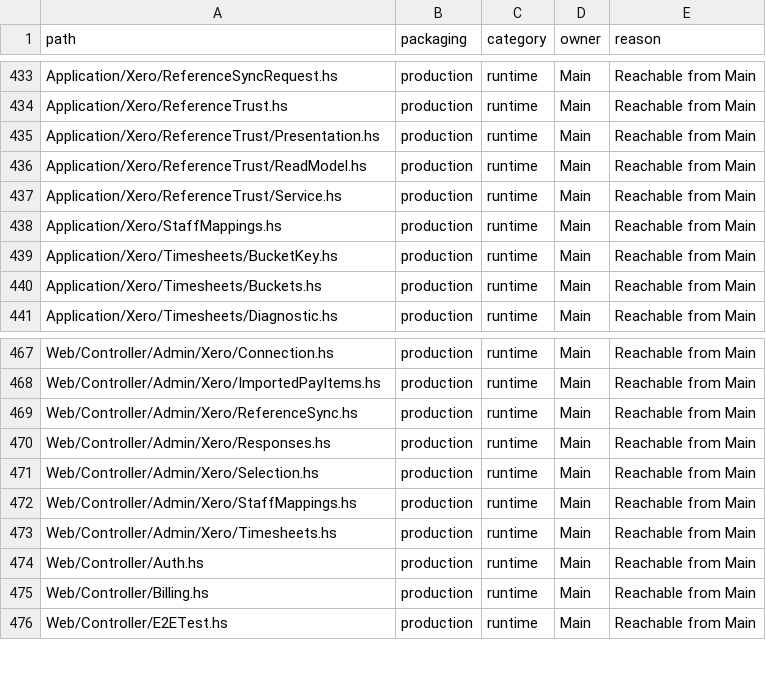
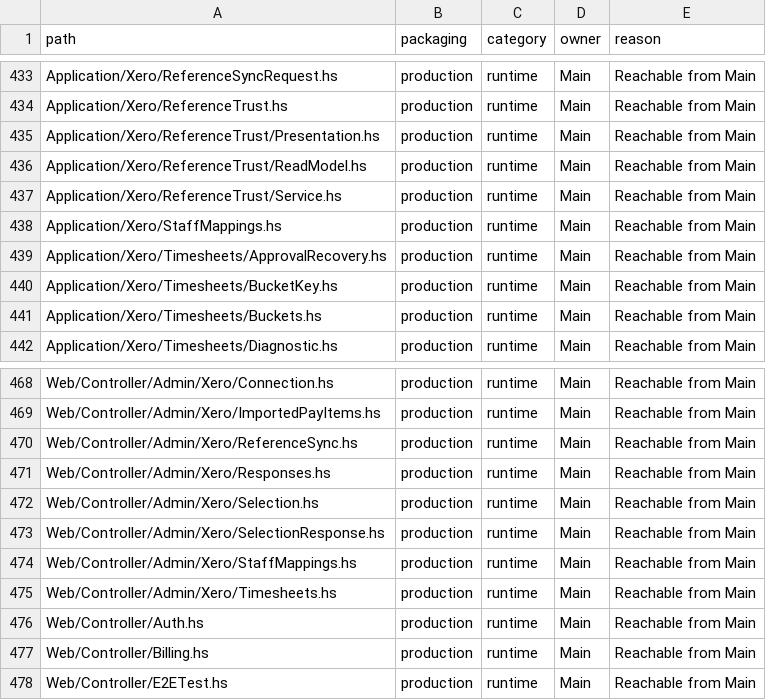
Before and after one commit to BeaudanBrown/ihp-roster, a TSV file: Config/nix/production-module-inventory.tsv, drawn as a sheet; only a part is shown, gaps mark what is left out; the diff names each change by its address in the sheet, - before the commit and + after, or states it on an @@ line.

Commit message:
feat(xero): repair selected approvals and submit directly from the checklist

```diff
--- a/Config/nix/production-module-inventory.tsv
+++ b/Config/nix/production-module-inventory.tsv
+row 439: Application/Xero/Timesheets/ApprovalRecovery.hs | production | runtime | Main | Reachable from Main
+row 473: Web/Controller/Admin/Xero/SelectionResponse.hs | production | runtime | Main | Reachable from Main
```
Also changed, not shown: 14 other files.
